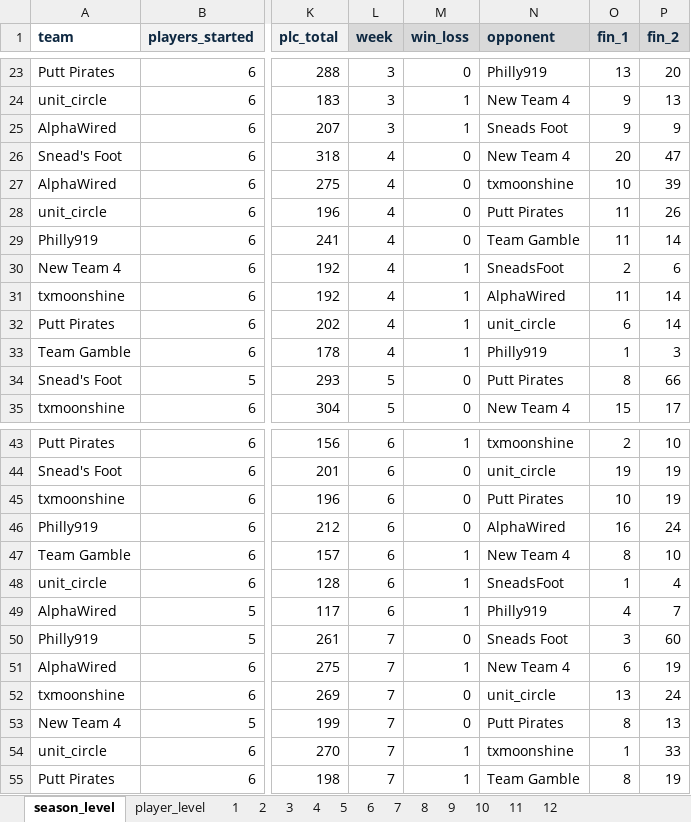
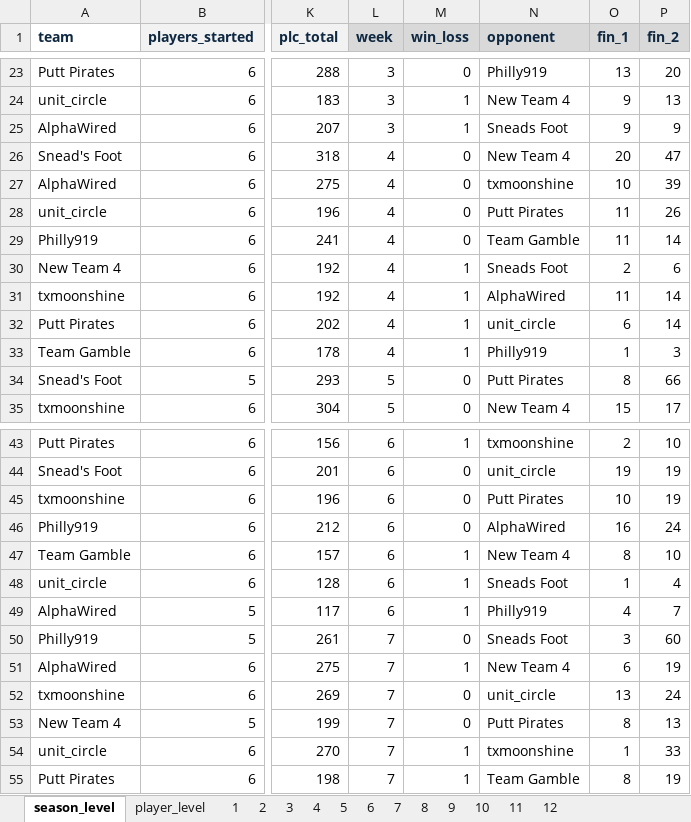
Before and after one commit to mikejackson35/fantrax, an Excel workbook: fantrax_season_data.xlsm, sheet season_level, drawn as a sheet; only a part is shown, gaps mark what is left out; values as stored, in another font and other column widths than the file's, no borders; the diff names each change by its address in the sheet, - before the commit and + after, or states it on an @@ line.

```diff
--- a/fantrax_season_data.xlsm (sheet season_level)
+++ b/fantrax_season_data.xlsm (sheet season_level)
-N30 (opponent): SneadsFoot
+N30 (opponent): Sneads Foot
-N48 (opponent): SneadsFoot
+N48 (opponent): Sneads Foot
```
Also changed, not shown: 4 other files.
